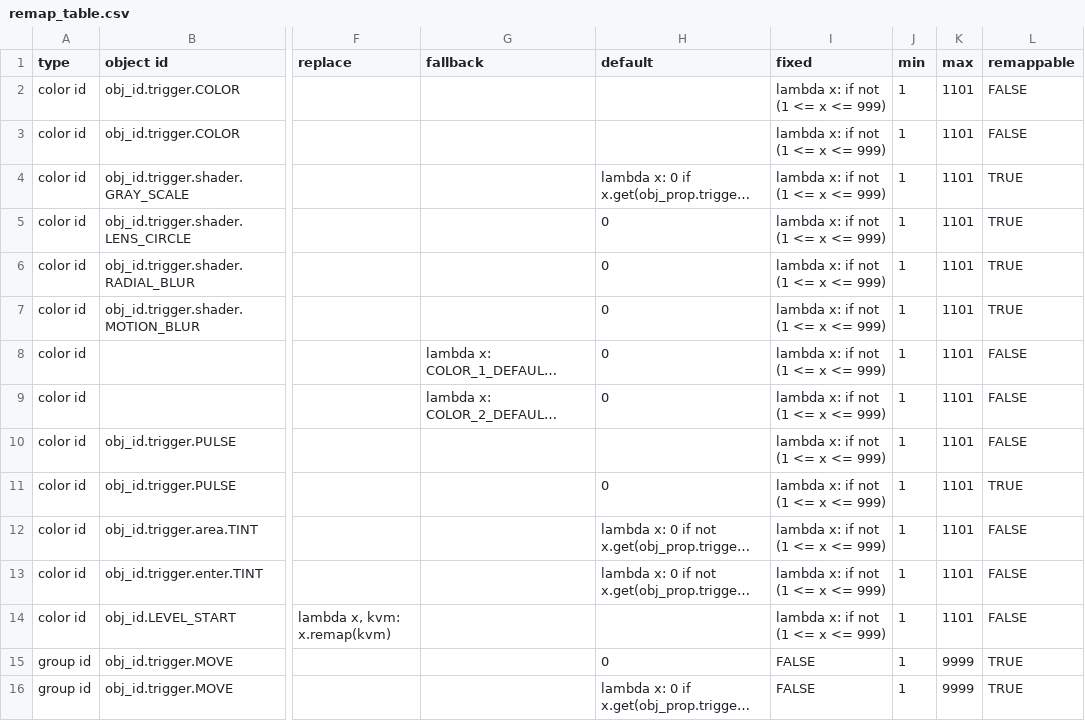
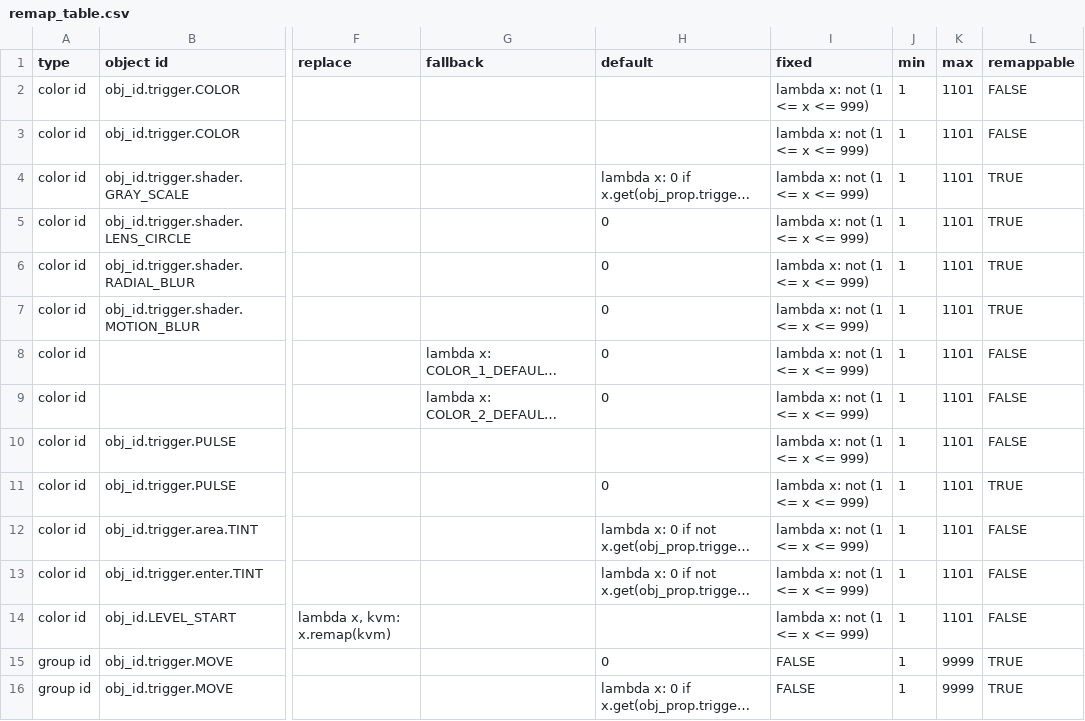
Before and after one commit to UHDanke/gmdkit, a CSV file: data/csv/remap_table.csv, drawn as a sheet; only a part is shown, gaps mark what is left out; long unchanged cells end in …; the diff names each change by its address in the sheet, - before the commit and + after, or states it on an @@ line.

```diff
--- a/data/csv/remap_table.csv
+++ b/data/csv/remap_table.csv
-I2:I14 (fixed): lambda x: if not (1 <= x <= 999)
+I2:I14 (fixed): lambda x: not (1 <= x <= 999)
```
Also changed, not shown: 1 other file.
